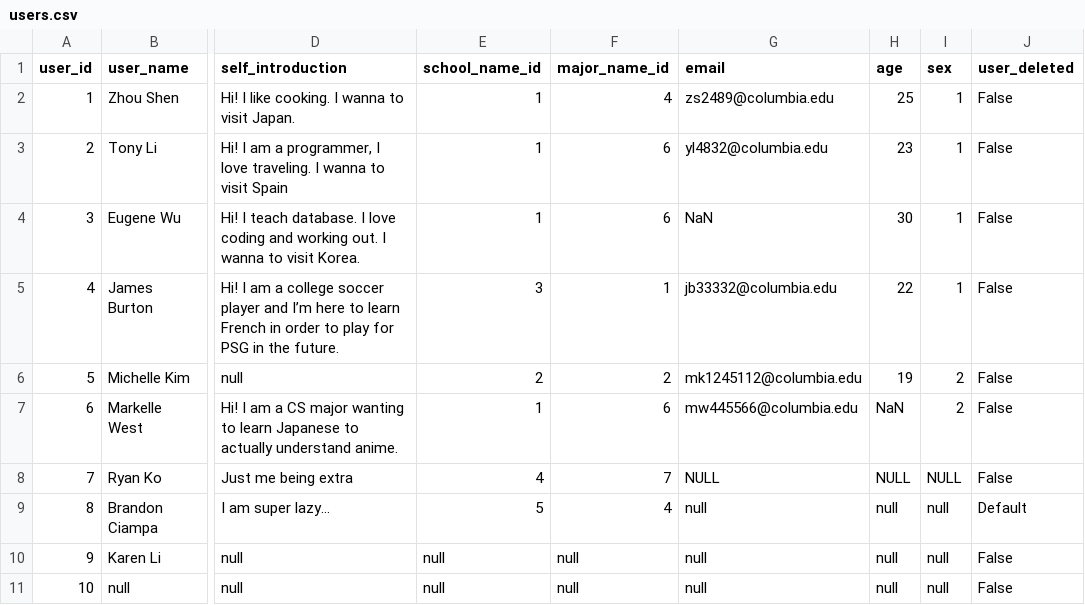
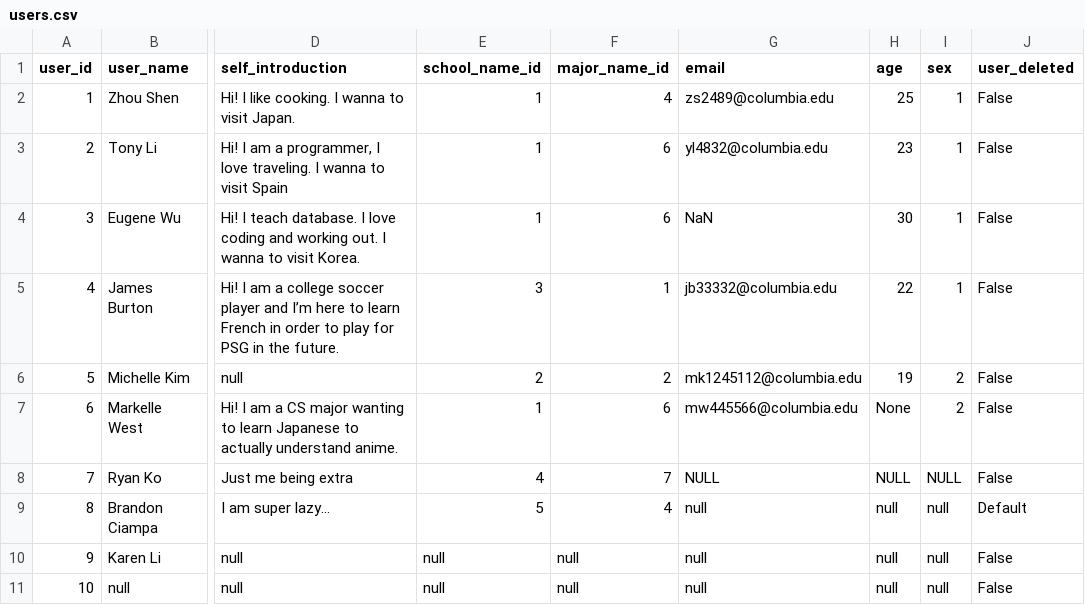
Before and after one commit to litony99/language_platform, a CSV file: external_data_files/csv_files/users.csv, drawn as a sheet; only a part is shown, gaps mark what is left out; the diff names each change by its address in the sheet, - before the commit and + after, or states it on an @@ line.

Commit message:
Update users.csv

```diff
--- a/external_data_files/csv_files/users.csv
+++ b/external_data_files/csv_files/users.csv
-H7 (age): NaN
+H7 (age): None
```
